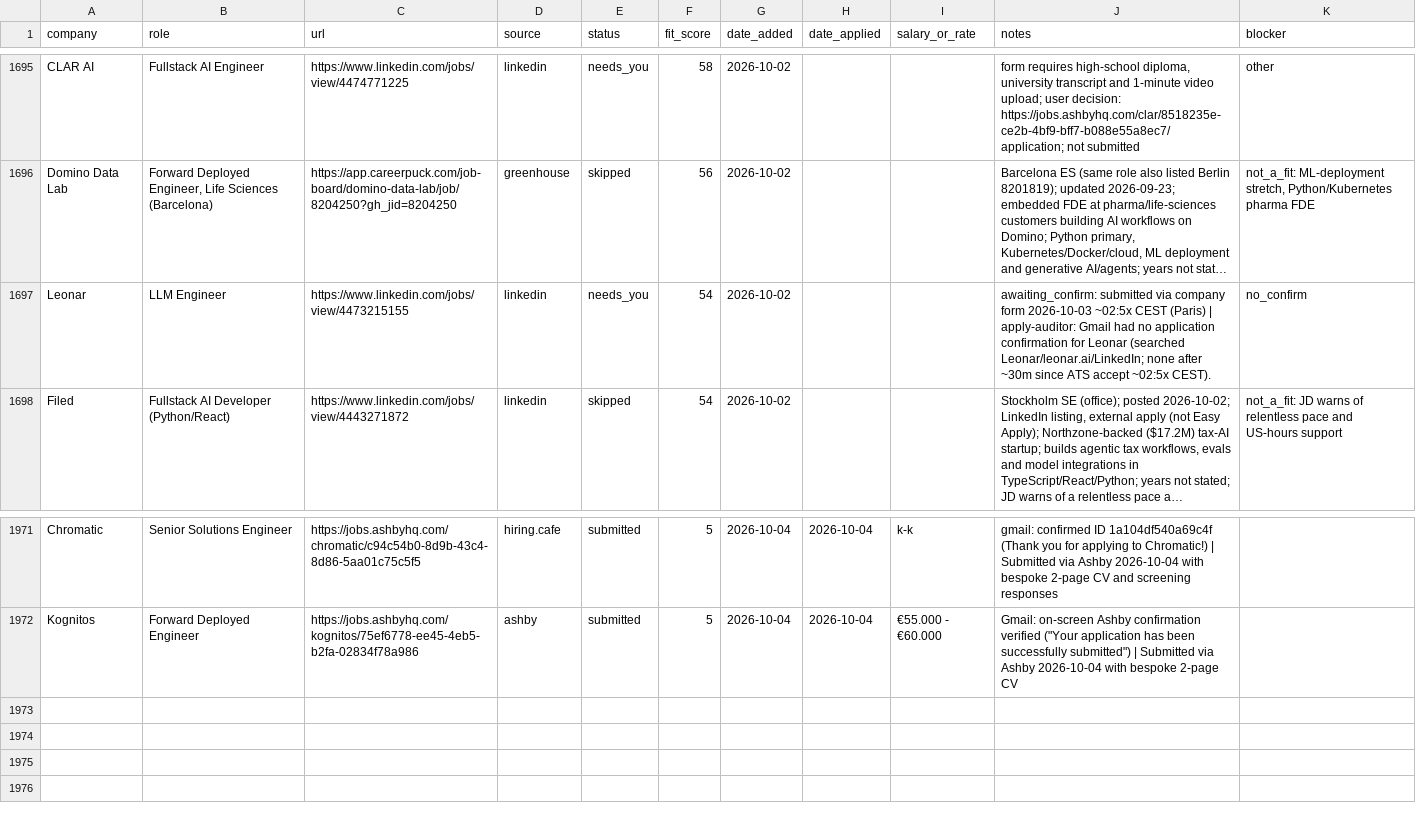
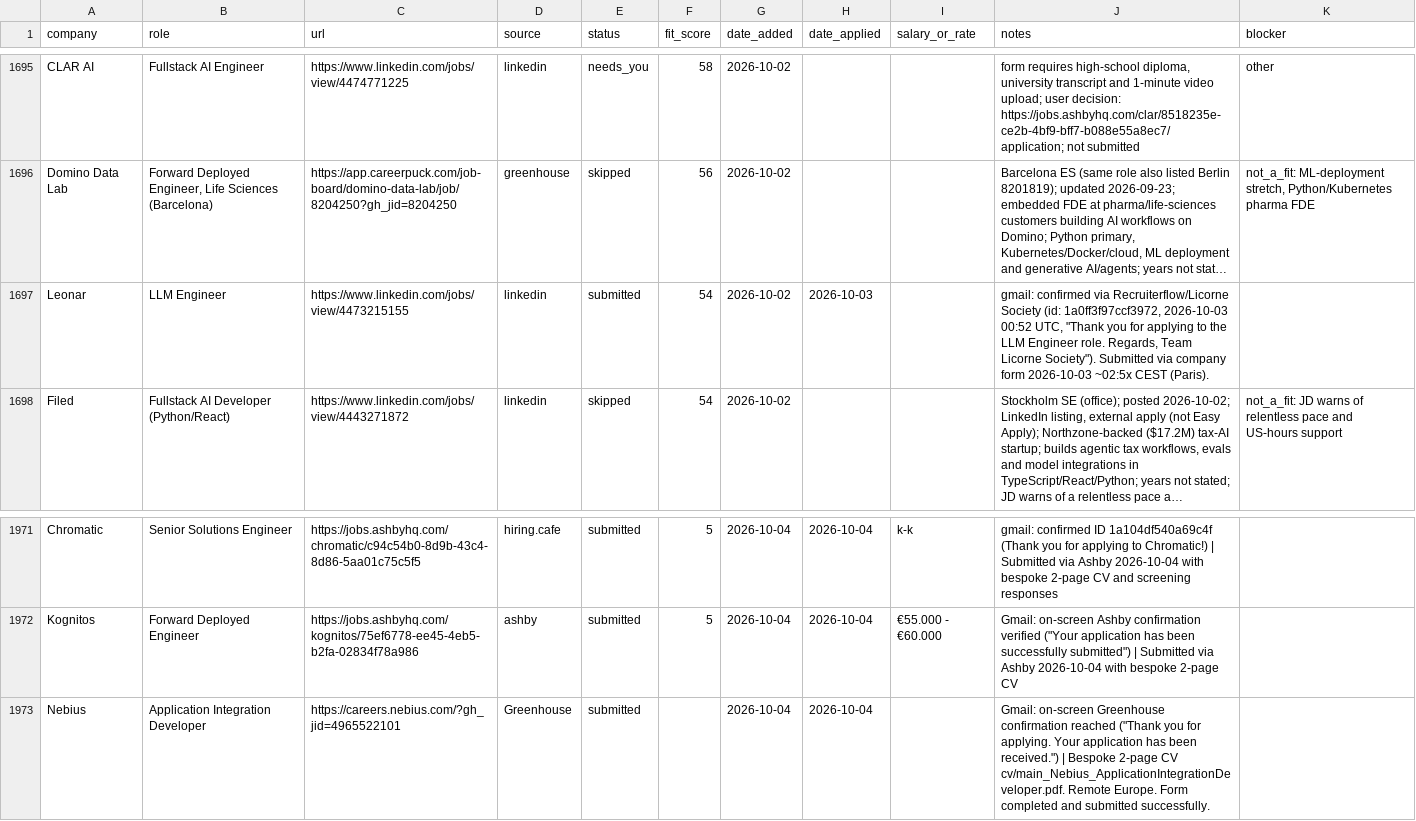
Before and after one commit to prab-gupta/job-hunt, a CSV file: applications.csv, drawn as a sheet; only a part is shown, gaps mark what is left out; long unchanged cells end in …; the diff names each change by its address in the sheet, - before the commit and + after, or states it on an @@ line.

Commit message:
Submit Nebius - Application Integration Developer

```diff
--- a/applications.csv
+++ b/applications.csv
-E1697 (status): needs_you
+E1697 (status): submitted
-H1697 (date_applied): (empty)
+H1697 (date_applied): 2026-10-03
-J1697 (notes): awaiting_confirm: submitted via company form 2026-10-03 ~02:5x CEST (Paris) | apply-auditor: Gmail had no application confirmation for Leonar (searched Leonar/leonar.ai/LinkedIn; none after ~30m since ATS accept ~02:5x CEST).
+J1697 (notes): gmail: confirmed via Recruiterflow/Licorne Society (id: 1a0ff3f97ccf3972, 2026-10-03 00:52 UTC, "Thank you for applying to the LLM Engineer role. Regards, Team Licorne Society"). Submitted via company form 2026-10-03 ~02:5x CEST (Paris).
-K1697 (blocker): no_confirm
+K1697 (blocker): (empty)
+row 1973: Nebius | Application Integration Developer | https://careers.nebius.com/?gh_jid=4965522101 | Greenhouse | submitted |  | 2026-10-04 | 2026-10-04 |  | Gmail: on-screen Greenhouse confirmation reached ("Thank you for applying. Your application has been received.") | Bespoke 2-page CV cv/main_Nebius_ApplicationIntegrationDeveloper.pdf. Remote Europe. Form completed and submitted successfully.
```
Also changed, not shown: data/csvs/applications.csv, loop/applications.csv, 3 other files.
